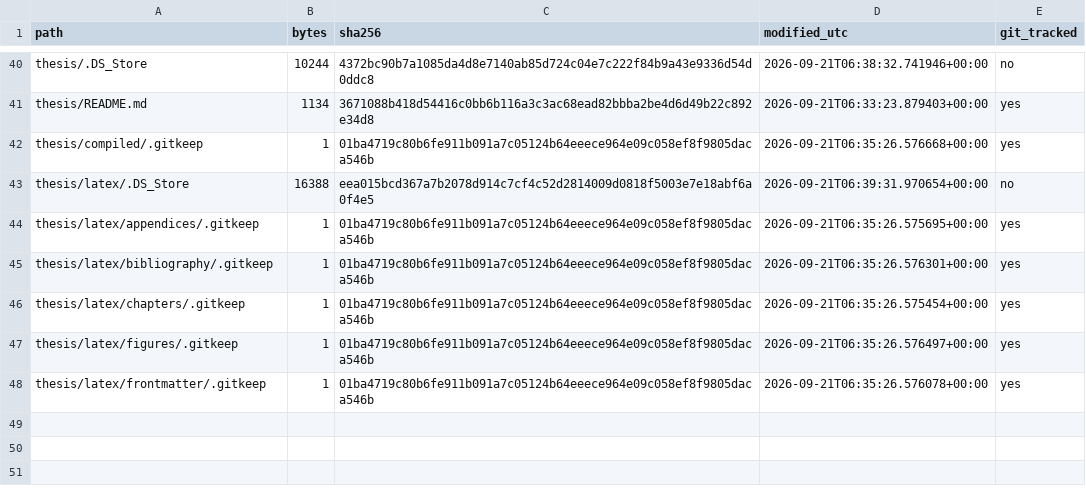
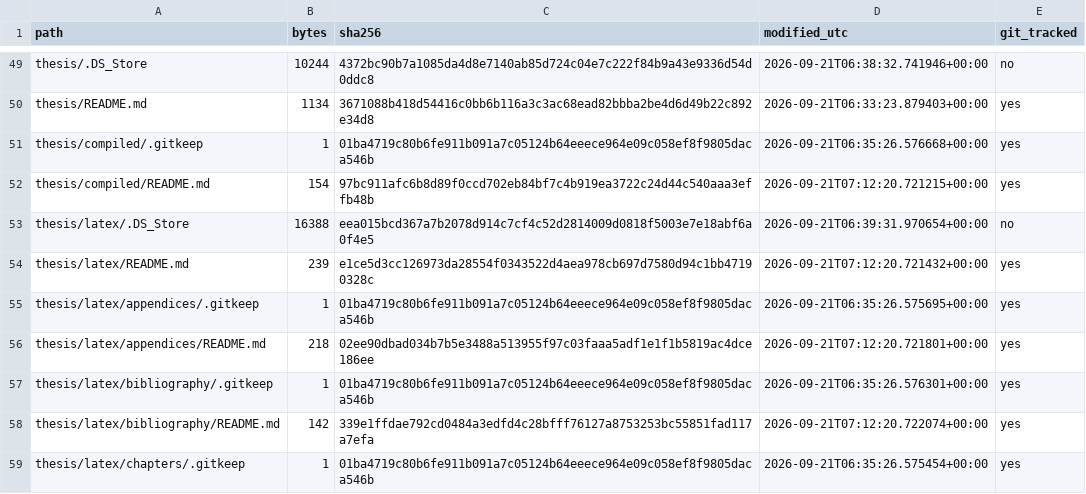
Before and after one commit to mahbubchula/unsafe-overtaking-intercity-bus-drivers-bangladesh, a CSV file: documentation/version-history/repository-manifest.csv, drawn as a sheet; only a part is shown, gaps mark what is left out; the shorter side is filled out with more unchanged rows; the diff covers the shown part only.

```diff
--- a/documentation/version-history/repository-manifest.csv
+++ b/documentation/version-history/repository-manifest.csv
@@ -42,5 +51,9 @@ thesis/README.md,1134,3671088b418d54416c0bb6b116a3c3ac68ead82bbba2be4d6d49b22c89
 thesis/compiled/.gitkeep,1,01ba4719c80b6fe911b091a7c05124b64eeece964e09c058ef8f9805daca546b,2026-09-21T06:35:26.576668+00:00,yes
+thesis/compiled/README.md,154,97bc911afc6b8d89f0ccd702eb84bf7c4b919ea3722c24d44c540aaa3effb48b,2026-09-21T07:12:20.721215+00:00,yes
 thesis/latex/.DS_Store,16388,eea015bcd367a7b2078d914c7cf4c52d2814009d0818f5003e7e18abf6a0f4e5,2026-09-21T06:39:31.970654+00:00,no
+thesis/latex/README.md,239,e1ce5d3cc126973da28554f0343522d4aea978cb697d7580d94c1bb47190328c,2026-09-21T07:12:20.721432+00:00,yes
 thesis/latex/appendices/.gitkeep,1,01ba4719c80b6fe911b091a7c05124b64eeece964e09c058ef8f9805daca546b,2026-09-21T06:35:26.575695+00:00,yes
+thesis/latex/appendices/README.md,218,02ee90dbad034b7b5e3488a513955f97c03faaa5adf1e1f1b5819ac4dce186ee,2026-09-21T07:12:20.721801+00:00,yes
 thesis/latex/bibliography/.gitkeep,1,01ba4719c80b6fe911b091a7c05124b64eeece964e09c058ef8f9805daca546b,2026-09-21T06:35:26.576301+00:00,yes
+thesis/latex/bibliography/README.md,142,339e1ffdae792cd0484a3edfd4c28bfff76127a8753253bc55851fad117a7efa,2026-09-21T07:12:20.722074+00:00,yes
 thesis/latex/chapters/.gitkeep,1,01ba4719c80b6fe911b091a7c05124b64eeece964e09c058ef8f9805daca546b,2026-09-21T06:35:26.575454+00:00,yes
```
Also changed, not shown: 12 added rows and 7 edited cells elsewhere in this file, 17 other files.
